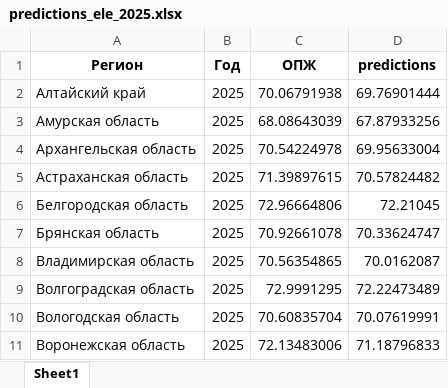
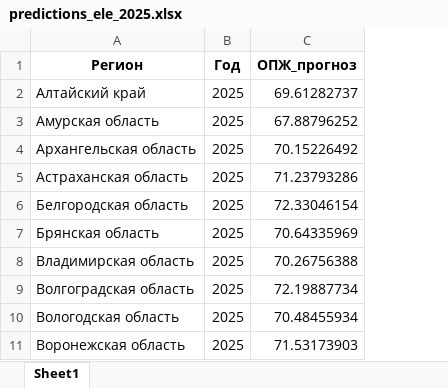
Before and after one commit to Balots/DataAndMopdels, an Excel workbook: notebooks/Random Forest/predictions_ele_2025.xlsx, sheet Sheet1, drawn as a sheet; only a part is shown; values as stored, in another font and other column widths than the file's, no borders; removed rows and columns are numbered as before the commit, all else as after; the diff names each change by its address in the sheet, - before the commit and + after, or states it on an @@ line.

```diff
--- a/notebooks/Random Forest/predictions_ele_2025.xlsx (sheet Sheet1)
+++ b/notebooks/Random Forest/predictions_ele_2025.xlsx (sheet Sheet1)
-column C (ОПЖ), rows 2-11: 70.06791938 | 68.08643039 | 70.54224978 | 71.39897615 | 72.96664806 | 70.92661078 | 70.56354865 | 72.9991295 | 70.60835704 | 72.13483006
-column D (predictions), rows 2-11: 69.76901444 | 67.87933256 | 69.95633004 | 70.57824482 | 72.21045 | 70.33624747 | 70.0162087 | 72.22473489 | 70.07619991 | 71.18796833
+column C (ОПЖ_прогноз), rows 2-11: 69.61282737 | 67.88796252 | 70.15226492 | 71.23793286 | 72.33046154 | 70.64335969 | 70.26756388 | 72.19887734 | 70.48455934 | 71.53173903
```
Also changed, not shown: notebooks/Random Forest/predictions_afr.xlsx, notebooks/Random Forest/predictions_ele.xlsx, 31 other files.
